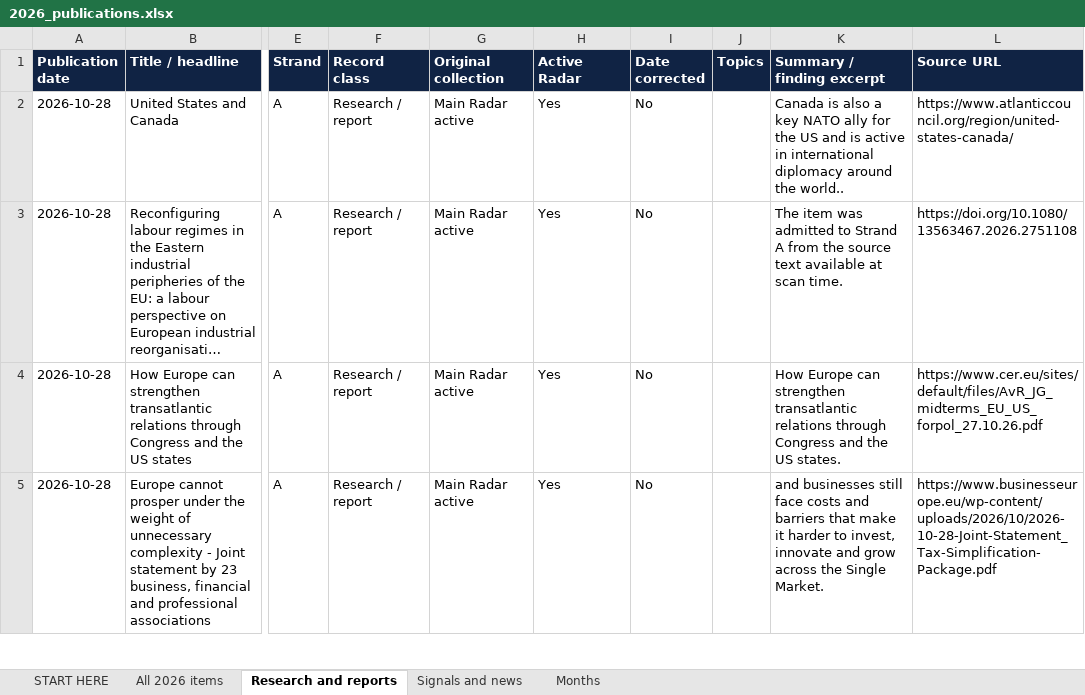
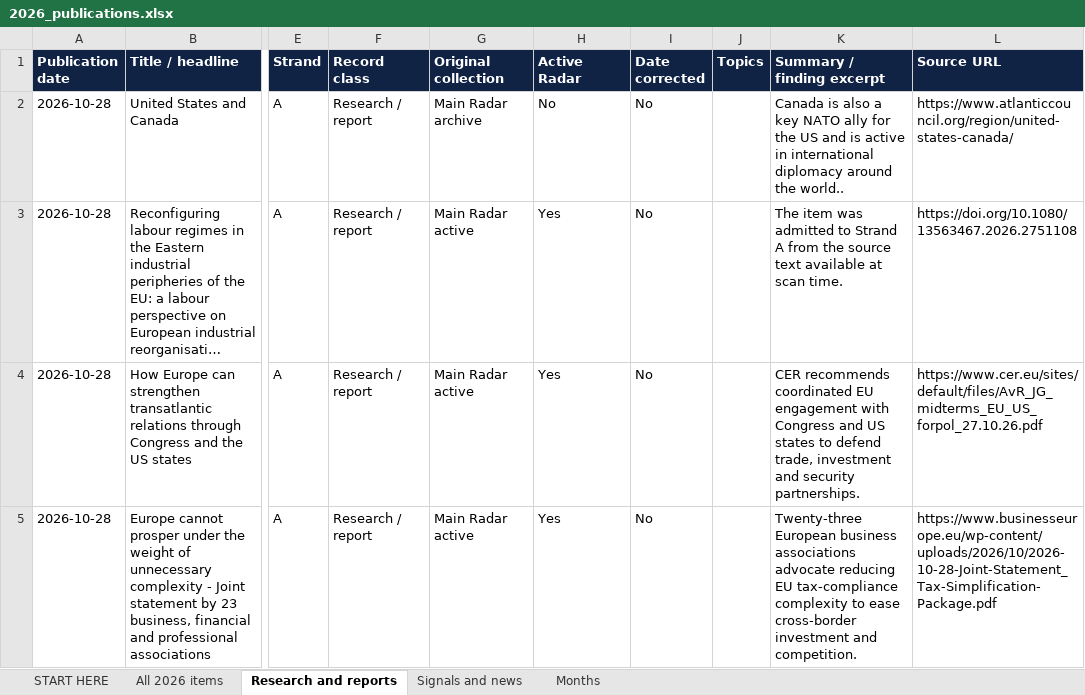
Before and after one commit to vevirm/Europe, an Excel workbook: 2026-stuff/2026_publications.xlsx, sheet Research and reports, drawn as a sheet; only a part is shown, gaps mark what is left out; long unchanged cells end in …; values as stored, in another font and other column widths than the file's, no borders; the diff covers the shown part only; the diff names each change by its address in the sheet, - before the commit and + after, or states it on an @@ line.

```diff
--- a/2026-stuff/2026_publications.xlsx (sheet Research and reports)
+++ b/2026-stuff/2026_publications.xlsx (sheet Research and reports)
-G2 (Original collection): Main Radar active
+G2 (Original collection): Main Radar archive
-H2 (Active Radar): Yes
+H2 (Active Radar): No
-K4 (Summary / finding excerpt): How Europe can strengthen transatlantic relations through Congress and the US states.
+K4 (Summary / finding excerpt): CER recommends coordinated EU engagement with Congress and US states to defend trade, investment and security partnerships.
-K5 (Summary / finding excerpt): and businesses still face costs and barriers that make it harder to invest, innovate and grow across the Single Market.
+K5 (Summary / finding excerpt): Twenty-three European business associations advocate reducing EU tax-compliance complexity to ease cross-border investment and competition.
```
Also changed, not shown: 1 added row, 2 removed rows and 24 edited cells elsewhere in this sheet, sheet All 2026 items, sheet Signals and news, sheet Months, sheet START HERE, 1 other file.
